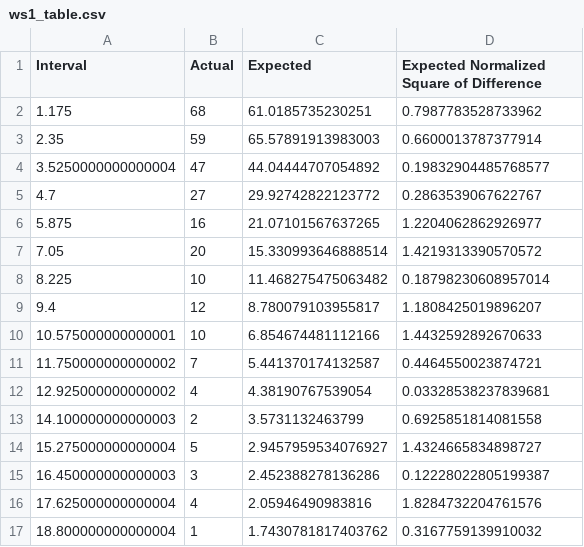
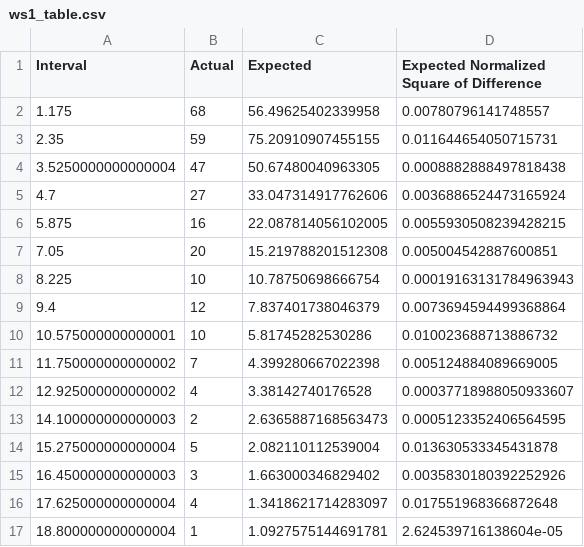
Before and after one commit to GabrielCiolac/SYSC-4005-Simulation, a CSV file: Data-CSV/ws1_table.csv, drawn as a sheet; only a part is shown; the diff covers the shown part only.

Commit message:
Updated tables for last time

```diff
--- a/Data-CSV/ws1_table.csv
+++ b/Data-CSV/ws1_table.csv
@@ -1,17 +1,17 @@
 Interval,Actual,Expected,Expected Normalized Square of Difference
-1.175,68,61.0185735230251,0.7987783528733962
-2.35,59,65.57891913983003,0.6600013787377914
-3.5250000000000004,47,44.04444707054892,0.19832904485768577
-4.7,27,29.92742822123772,0.2863539067622767
-5.875,16,21.07101567637265,1.2204062862926977
-7.05,20,15.330993646888514,1.4219313390570572
-8.225,10,11.468275475063482,0.18798230608957014
-9.4,12,8.780079103955817,1.1808425019896207
-10.575000000000001,10,6.854674481112166,1.4432592892670633
-11.750000000000002,7,5.441370174132587,0.4464550023874721
-12.925000000000002,4,4.38190767539054,0.03328538237839681
-14.100000000000003,2,3.5731132463799,0.6925851814081558
-15.275000000000004,5,2.9457959534076927,1.4324665834898727
-16.450000000000003,3,2.452388278136286,0.12228022805199387
-17.625000000000004,4,2.05946490983816,1.8284732204761576
-18.800000000000004,1,1.7430781817403762,0.3167759139910032
+1.175,68,56.49625402339958,0.00780796141748557
+2.35,59,75.20910907455155,0.011644654050715731
+3.5250000000000004,47,50.67480040963305,0.0008882888497818438
+4.7,27,33.047314917762606,0.0036886524473165924
+5.875,16,22.087814056102005,0.0055930508239428215
+7.05,20,15.219788201512308,0.005004542887600851
+8.225,10,10.78750698666754,0.00019163131784963943
+9.4,12,7.837401738046379,0.0073694594499368864
+10.575000000000001,10,5.81745282530286,0.010023688713886732
+11.750000000000002,7,4.399280667022398,0.005124884089669005
+12.925000000000002,4,3.38142740176528,0.00037718988050933607
+14.100000000000003,2,2.6365887168563473,0.0005123352406564595
+15.275000000000004,5,2.082110112539004,0.013630533345431878
+16.450000000000003,3,1.663000346829402,0.0035830180392252926
+17.625000000000004,4,1.3418621714283097,0.017551968366872648
+18.800000000000004,1,1.0927575144691781,2.624539716138604e-05
```
Also changed, not shown: 19 edited cells elsewhere in this file, Data-CSV/servinsp1_table.csv, Data-CSV/servinsp22_table.csv, 5 other files.
